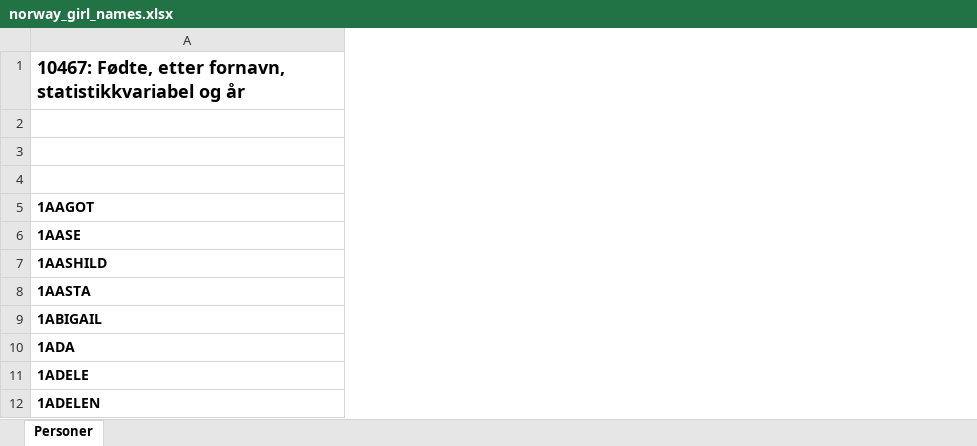
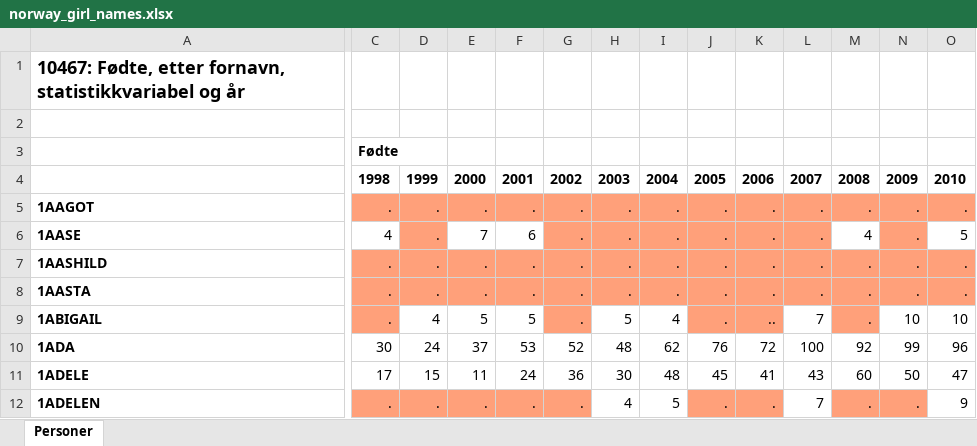
Before and after one commit to christeropda/data-science-nameplot, an Excel workbook: norway_girl_names.xlsx, sheet Personer, drawn as a sheet; only a part is shown, gaps mark what is left out; values as stored, in another font and other column widths than the file's, no borders; the diff covers the shown part only; the diff names each change by its address in the sheet, - before the commit and + after, or states it on an @@ line.

Commit message:
updated dataset for norway

```diff
--- a/norway_girl_names.xlsx (sheet Personer)
+++ b/norway_girl_names.xlsx (sheet Personer)
+column C, rows 3-12: Fødte | 1998 | . | 4 | . | . | . | 30 | 17 | .
+column D, rows 4-12: 1999 | . | . | . | . | 4 | 24 | 15 | .
+column E, rows 4-12: 2000 | . | 7 | . | . | 5 | 37 | 11 | .
+column F, rows 4-12: 2001 | . | 6 | . | . | 5 | 53 | 24 | .
+column G, rows 4-12: 2002 | . | . | . | . | . | 52 | 36 | .
+column H, rows 4-12: 2003 | . | . | . | . | 5 | 48 | 30 | 4
+column I, rows 4-12: 2004 | . | . | . | . | 4 | 62 | 48 | 5
+column J, rows 4-12: 2005 | . | . | . | . | . | 76 | 45 | .
+column K, rows 4-12: 2006 | . | . | . | . | .. | 72 | 41 | .
+column L, rows 4-12: 2007 | . | . | . | . | 7 | 100 | 43 | 7
+column M, rows 4-12: 2008 | . | 4 | . | . | . | 92 | 60 | .
+column N, rows 4-12: 2009 | . | . | . | . | 10 | 99 | 50 | .
+column O, rows 4-12: 2010 | . | 5 | . | . | 10 | 96 | 47 | 9
```
Also changed, not shown: 5 added columns and 1 edited cell elsewhere in this sheet, norway_boy_names.xlsx, 2 other files.
